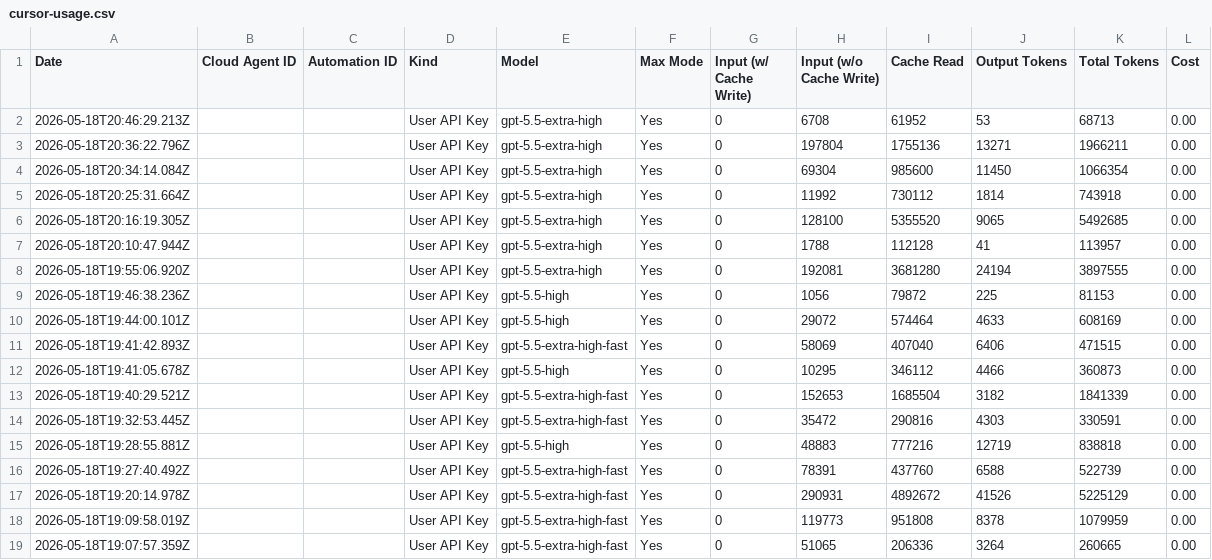
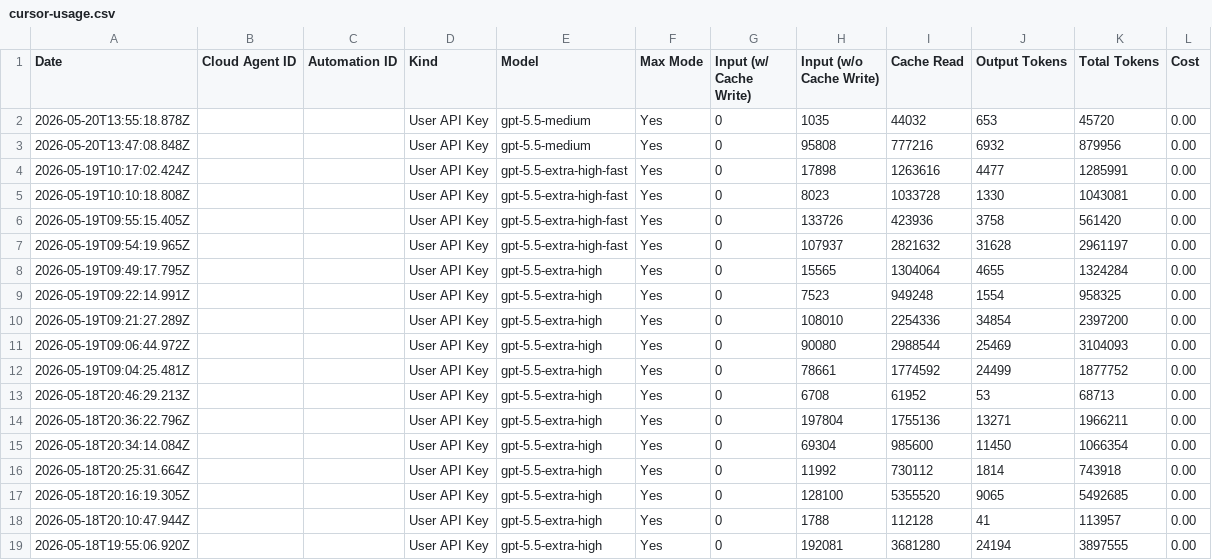
Before and after one commit to nerdylua/cursor-usage, a CSV file: public/cursor-usage.csv, drawn as a sheet; only a part is shown; the shorter side is filled out with more unchanged rows.

Commit message:
feat: update stats

```diff
--- a/public/cursor-usage.csv
+++ b/public/cursor-usage.csv
@@ -1,2 +1,13 @@
 Date,Cloud Agent ID,Automation ID,Kind,Model,Max Mode,Input (w/ Cache Write),Input (w/o Cache Write),Cache Read,Output Tokens,Total Tokens,Cost
+"2026-05-20T13:55:18.878Z","","","User API Key","gpt-5.5-medium","Yes","0","1035","44032","653","45720","0.00"
+"2026-05-20T13:47:08.848Z","","","User API Key","gpt-5.5-medium","Yes","0","95808","777216","6932","879956","0.00"
+"2026-05-19T10:17:02.424Z","","","User API Key","gpt-5.5-extra-high-fast","Yes","0","17898","1263616","4477","1285991","0.00"
+"2026-05-19T10:10:18.808Z","","","User API Key","gpt-5.5-extra-high-fast","Yes","0","8023","1033728","1330","1043081","0.00"
+"2026-05-19T09:55:15.405Z","","","User API Key","gpt-5.5-extra-high-fast","Yes","0","133726","423936","3758","561420","0.00"
+"2026-05-19T09:54:19.965Z","","","User API Key","gpt-5.5-extra-high-fast","Yes","0","107937","2821632","31628","2961197","0.00"
+"2026-05-19T09:49:17.795Z","","","User API Key","gpt-5.5-extra-high","Yes","0","15565","1304064","4655","1324284","0.00"
+"2026-05-19T09:22:14.991Z","","","User API Key","gpt-5.5-extra-high","Yes","0","7523","949248","1554","958325","0.00"
+"2026-05-19T09:21:27.289Z","","","User API Key","gpt-5.5-extra-high","Yes","0","108010","2254336","34854","2397200","0.00"
+"2026-05-19T09:06:44.972Z","","","User API Key","gpt-5.5-extra-high","Yes","0","90080","2988544","25469","3104093","0.00"
+"2026-05-19T09:04:25.481Z","","","User API Key","gpt-5.5-extra-high","Yes","0","78661","1774592","24499","1877752","0.00"
 "2026-05-18T20:46:29.213Z","","","User API Key","gpt-5.5-extra-high","Yes","0","6708","61952","53","68713","0.00"
```
